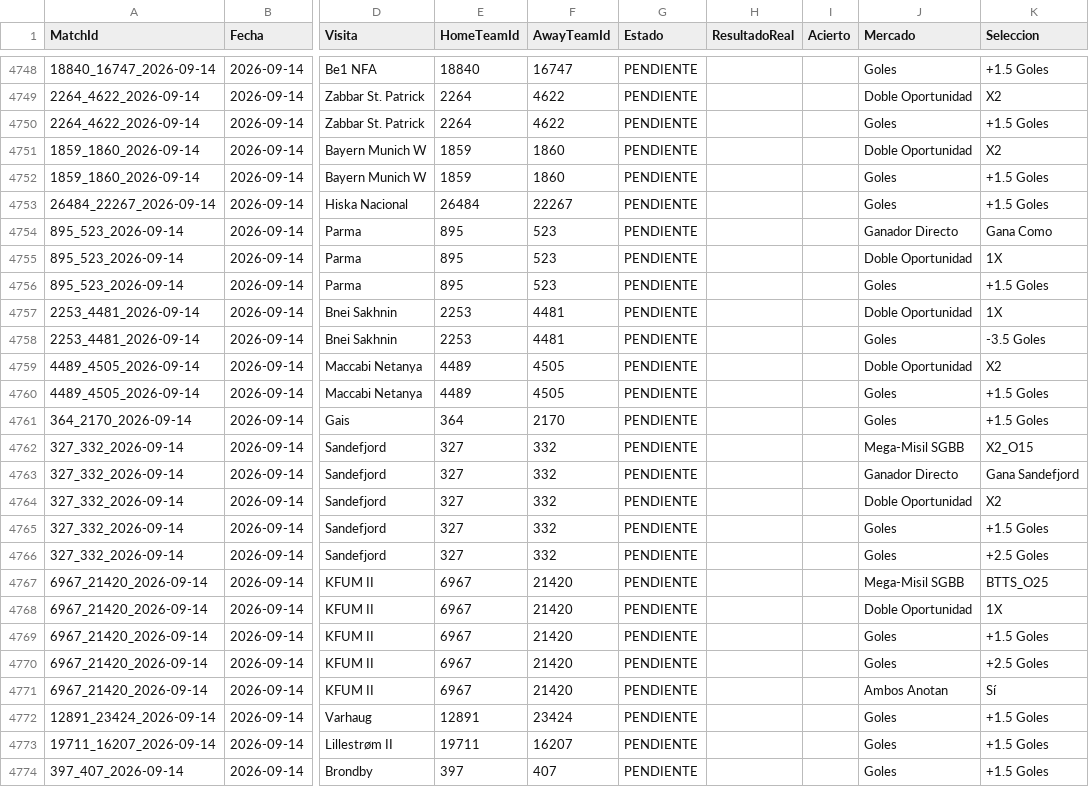
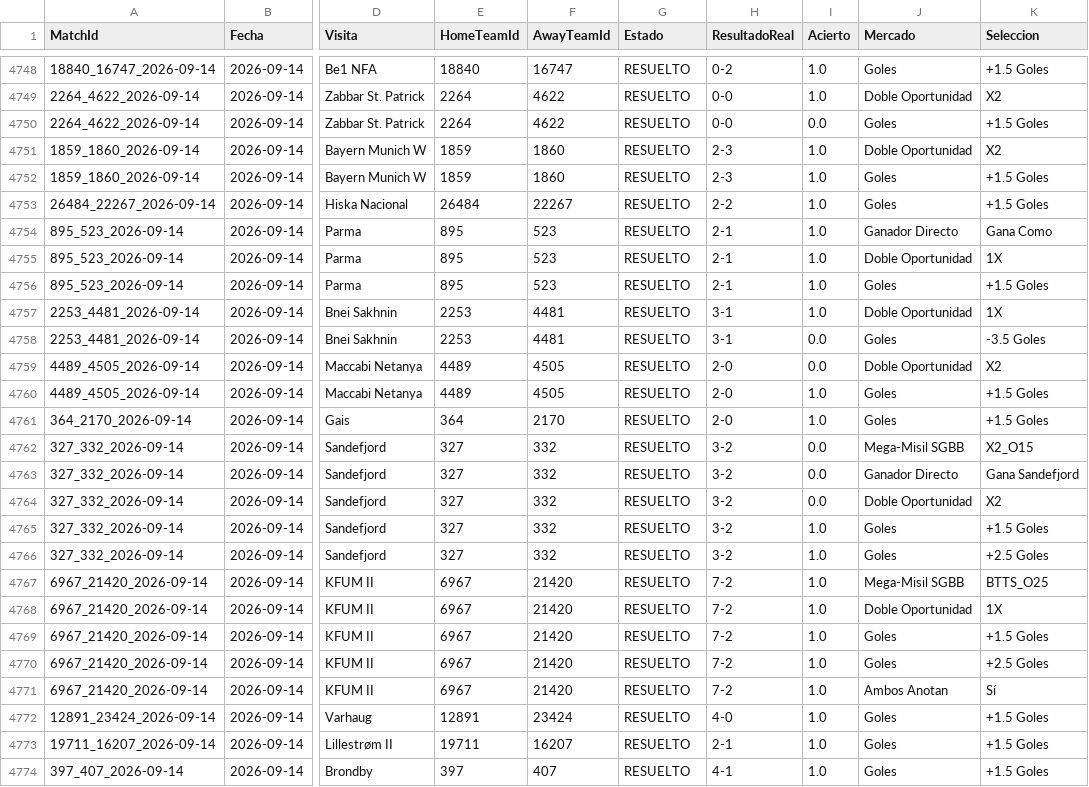
Before and after one commit to MatiasEspildora/pulpo-paul-bot, a CSV file: kpi/football/predicciones_log.csv, drawn as a sheet; only a part is shown, gaps mark what is left out; the diff covers the shown part only; the diff names each change by its address in the sheet, - before the commit and + after, or states it on an @@ line.

```diff
--- a/kpi/football/predicciones_log.csv
+++ b/kpi/football/predicciones_log.csv
-G4748:G4774 (Estado): PENDIENTE
+G4748:G4774 (Estado): RESUELTO
-H4748 (ResultadoReal): (empty)
+H4748 (ResultadoReal): 0-2
-I4748:I4749 (Acierto): (empty)
+I4748:I4749 (Acierto): 1.0
-H4749:H4750 (ResultadoReal): (empty)
+H4749:H4750 (ResultadoReal): 0-0
-I4750 (Acierto): (empty)
+I4750 (Acierto): 0.0
-H4751:H4752 (ResultadoReal): (empty)
+H4751:H4752 (ResultadoReal): 2-3
-I4751:I4757 (Acierto): (empty)
+I4751:I4757 (Acierto): 1.0
-H4753 (ResultadoReal): (empty)
+H4753 (ResultadoReal): 2-2
-H4754:H4756 (ResultadoReal): (empty)
+H4754:H4756 (ResultadoReal): 2-1
-H4757:H4758 (ResultadoReal): (empty)
+H4757:H4758 (ResultadoReal): 3-1
-I4758:I4759 (Acierto): (empty)
+I4758:I4759 (Acierto): 0.0
-H4759:H4761 (ResultadoReal): (empty)
+H4759:H4761 (ResultadoReal): 2-0
-I4760:I4761 (Acierto): (empty)
+I4760:I4761 (Acierto): 1.0
-H4762:H4766 (ResultadoReal): (empty)
+H4762:H4766 (ResultadoReal): 3-2
-I4762:I4764 (Acierto): (empty)
+I4762:I4764 (Acierto): 0.0
-I4765:I4774 (Acierto): (empty)
+I4765:I4774 (Acierto): 1.0
-H4767:H4771 (ResultadoReal): (empty)
+H4767:H4771 (ResultadoReal): 7-2
-H4772 (ResultadoReal): (empty)
+H4772 (ResultadoReal): 4-0
-H4773 (ResultadoReal): (empty)
+H4773 (ResultadoReal): 2-1
-H4774 (ResultadoReal): (empty)
+H4774 (ResultadoReal): 4-1
```
Also changed, not shown: 108 edited cells elsewhere in this file, historico_mensual/basketball/historico_2026_09.csv, 3 other files.
